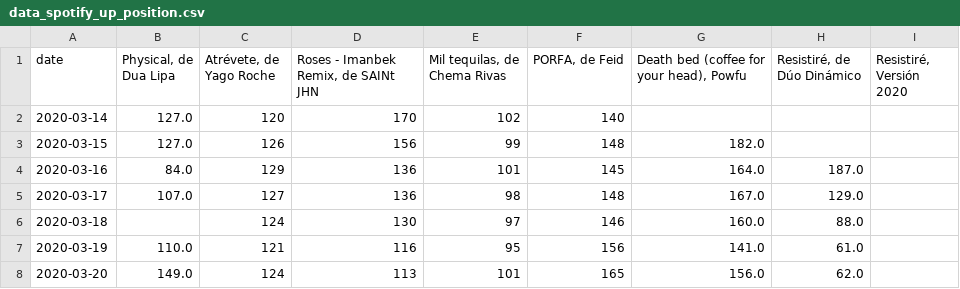
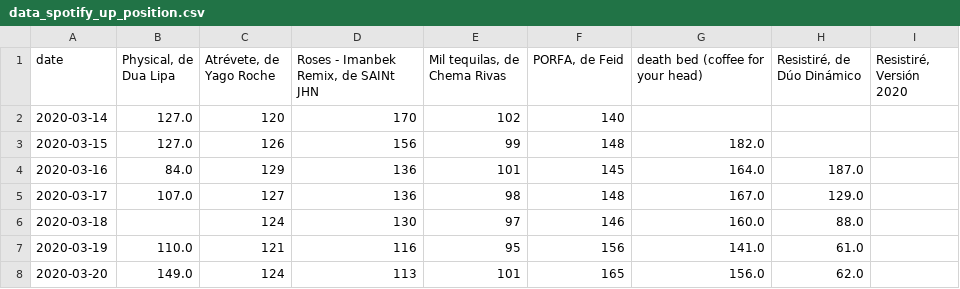
Before and after one commit to akakicreations/spotify-resistire-covid19, a CSV file: data_spotify_up_position.csv, drawn as a sheet; only a part is shown.

```diff
--- a/data_spotify_up_position.csv
+++ b/data_spotify_up_position.csv
@@ -1,2 +1,2 @@
-date;Physical, de Dua Lipa;Atrévete, de Yago Roche;Roses - Imanbek Remix, de SAINt JHN;Mil tequilas, de Chema Rivas;PORFA, de Feid;Death bed (coffee for your head), Powfu;Resistiré, de Dúo Dinámico;Resistiré, Versión 2020
+date;Physical, de Dua Lipa;Atrévete, de Yago Roche;Roses - Imanbek Remix, de SAINt JHN;Mil tequilas, de Chema Rivas;PORFA, de Feid;death bed (coffee for your head);Resistiré, de Dúo Dinámico;Resistiré, Versión 2020
 2020-03-14;127.0;120;170;102;140;;;
```
Also changed, not shown: data_spotify_up_streams.csv, data_spotify_varios_positions.csv, 3 other files.
